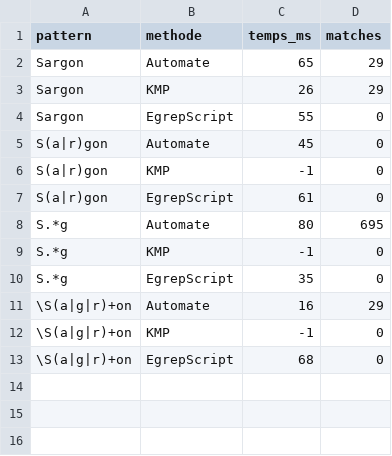
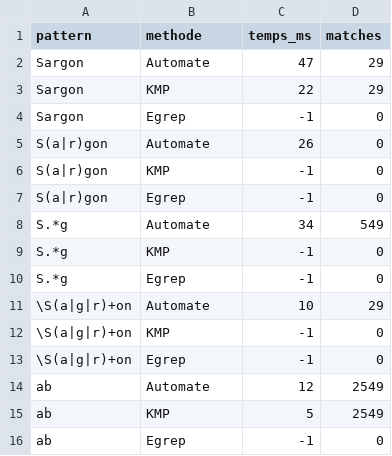
Before and after one commit to MassinS/daar_project, a CSV file: benchmark_results.csv, drawn as a sheet.

```diff
--- a/benchmark_results.csv
+++ b/benchmark_results.csv
@@ -1,13 +1,16 @@
 pattern,methode,temps_ms,matches
-Sargon,Automate,65,29
-Sargon,KMP,26,29
-Sargon,EgrepScript,55,0
-S(a|r)gon,Automate,45,0
+Sargon,Automate,47,29
+Sargon,KMP,22,29
+Sargon,Egrep,-1,0
+S(a|r)gon,Automate,26,0
 S(a|r)gon,KMP,-1,0
-S(a|r)gon,EgrepScript,61,0
-S.*g,Automate,80,695
+S(a|r)gon,Egrep,-1,0
+S.*g,Automate,34,549
 S.*g,KMP,-1,0
-S.*g,EgrepScript,35,0
-\S(a|g|r)+on,Automate,16,29
+S.*g,Egrep,-1,0
+\S(a|g|r)+on,Automate,10,29
 \S(a|g|r)+on,KMP,-1,0
-\S(a|g|r)+on,EgrepScript,68,0
+\S(a|g|r)+on,Egrep,-1,0
+ab,Automate,12,2549
+ab,KMP,5,2549
+ab,Egrep,-1,0
```
Also changed, not shown: 2 other files.
